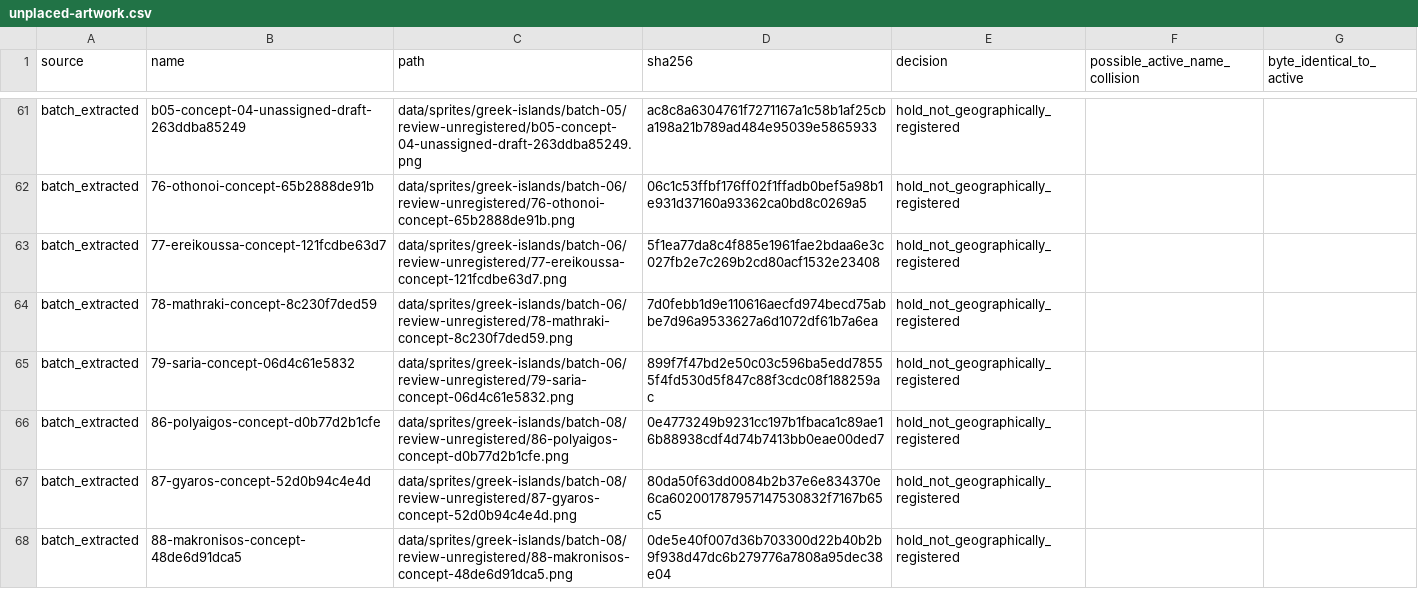
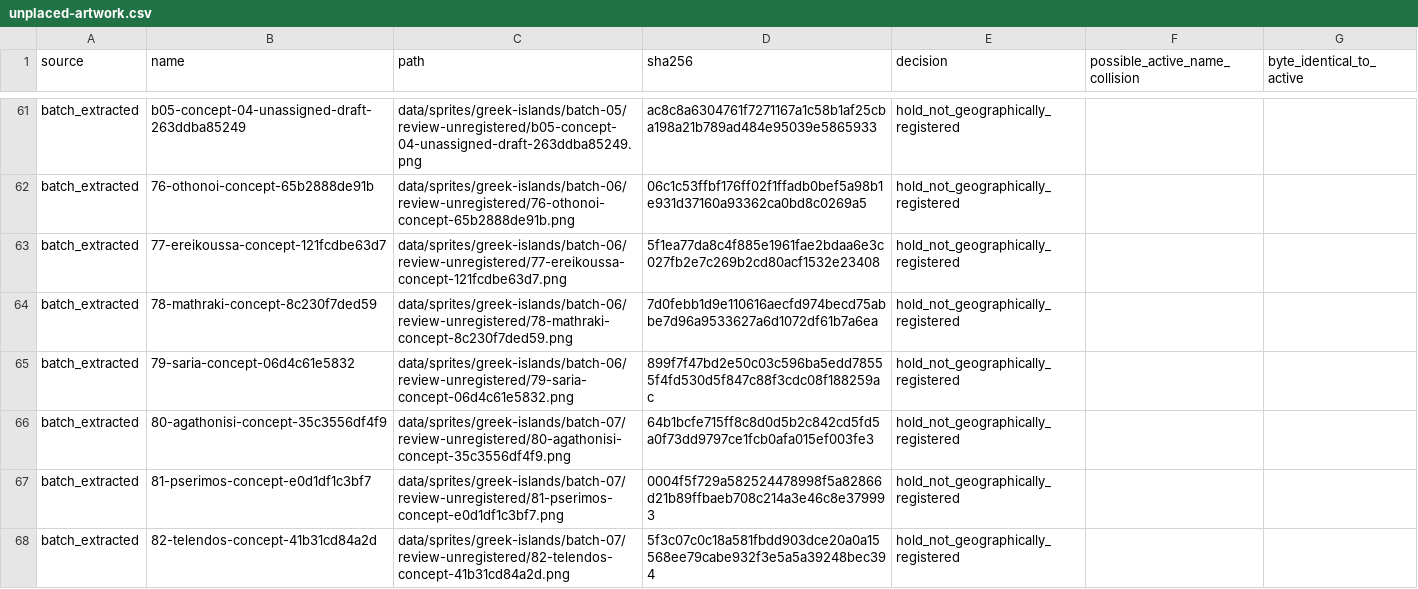
Before and after one commit to 1-tok/crusadersmap, a CSV file: reports/greek-islands-review-2026-11-12/unplaced-artwork.csv, drawn as a sheet; only a part is shown, gaps mark what is left out; the shorter side is filled out with more unchanged rows; the diff covers the shown part only.

```diff
--- a/reports/greek-islands-review-2026-11-12/unplaced-artwork.csv
+++ b/reports/greek-islands-review-2026-11-12/unplaced-artwork.csv
@@ -65 +65,4 @@ batch_extracted,78-mathraki-concept-8c230f7ded59,data/sprites/greek-islands/batc
 batch_extracted,79-saria-concept-06d4c61e5832,data/sprites/greek-islands/batch-06/review-unregistered/79-saria-concept-06d4c61e5832.png,899f7f47bd2e50c03c596ba5edd78555f4fd530d5f847c88f3cdc08f188259ac,hold_not_geographically_registered,,
+batch_extracted,80-agathonisi-concept-35c3556df4f9,data/sprites/greek-islands/batch-07/review-unregistered/80-agathonisi-concept-35c3556df4f9.png,64b1bcfe715ff8c8d0d5b2c842cd5fd5a0f73dd9797ce1fcb0afa015ef003fe3,hold_not_geographically_registered,,
+batch_extracted,81-pserimos-concept-e0d1df1c3bf7,data/sprites/greek-islands/batch-07/review-unregistered/81-pserimos-concept-e0d1df1c3bf7.png,0004f5f729a582524478998f5a82866d21b89ffbaeb708c214a3e46c8e379993,hold_not_geographically_registered,,
+batch_extracted,82-telendos-concept-41b31cd84a2d,data/sprites/greek-islands/batch-07/review-unregistered/82-telendos-concept-41b31cd84a2d.png,5f3c07c0c18a581fbdd903dce20a0a15568ee79cabe932f3e5a5a39248bec394,hold_not_geographically_registered,,
```
Also changed, not shown: 9 added rows elsewhere in this file, 5 other files.
